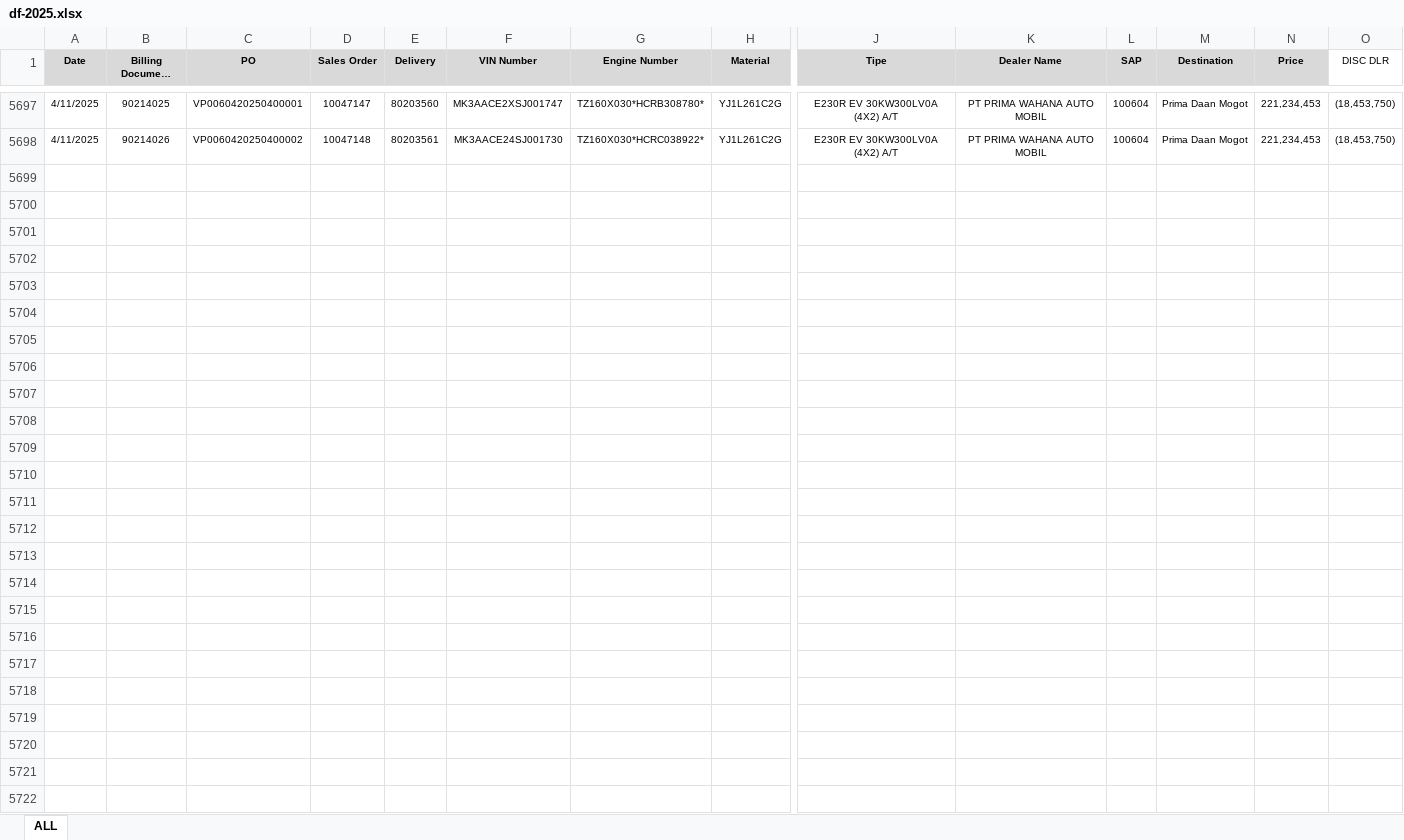
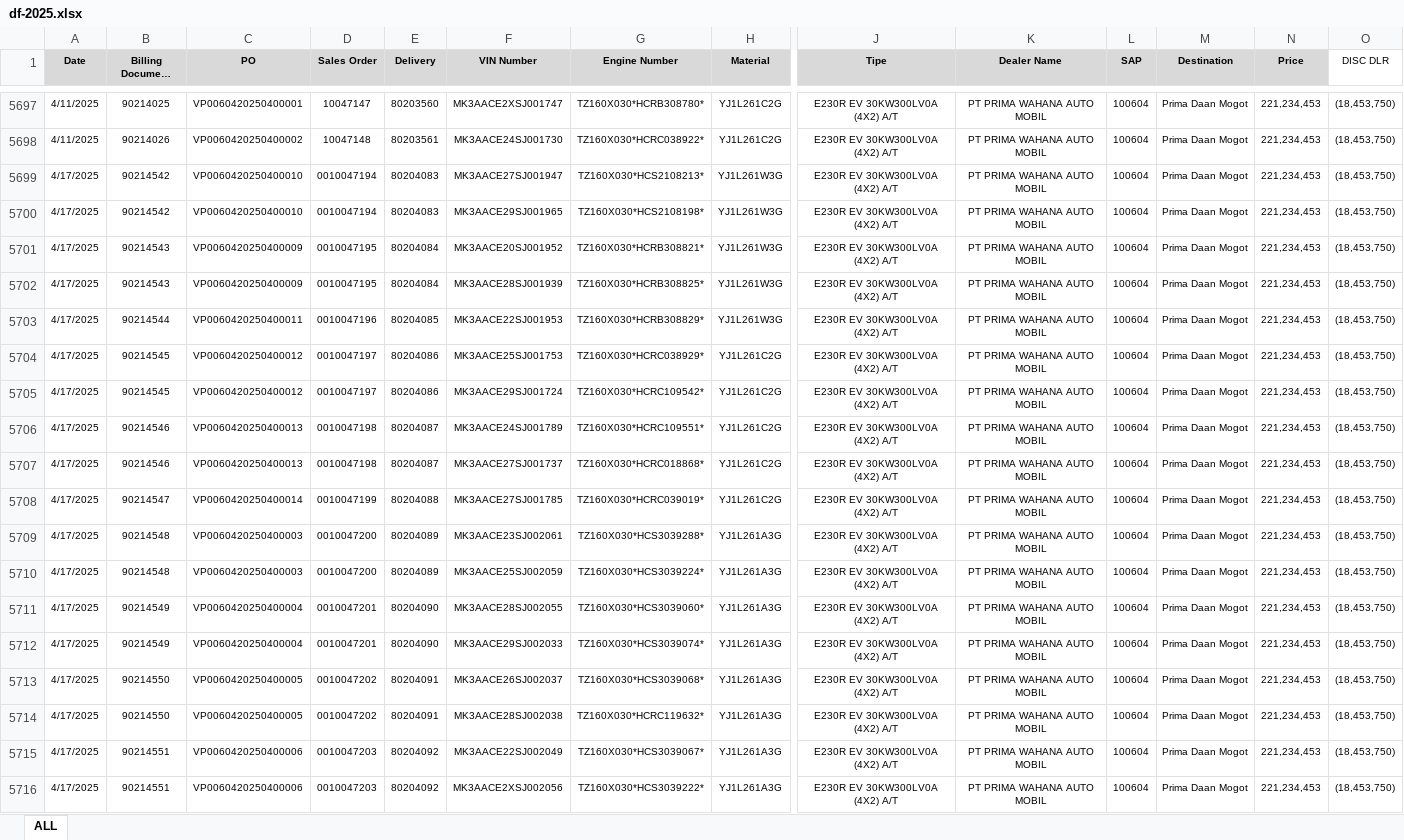
Before and after one commit to Flow1t/gp-app, an Excel workbook: gp-app-1.0/df-2025.xlsx, sheet ALL, drawn as a sheet; only a part is shown, gaps mark what is left out; long unchanged cells end in …; values as stored, in another font and other column widths than the file's, no borders; conditional formats not drawn; rows hold the shown columns only; the diff covers the shown part only; the diff names each change by its address in the sheet, - before the commit and + after, or states it on an @@ line.

Commit message:
update df per 24 April 2025

```diff
--- a/gp-app-1.0/df-2025.xlsx (sheet ALL)
+++ b/gp-app-1.0/df-2025.xlsx (sheet ALL)
+row 5699: 4/17/2025 | 90214542 | VP0060420250400010 | 0010047194 | 80204083 | MK3AACE27SJ001947 | TZ160X030*HCS2108213* | YJ1L261W3G | E230R EV 30KW300LV0A (4X2) A/T | PT PRIMA WAHANA AUTO MOBIL | 100604 | Prima Daan Mogot | 221,234,453 | (18,453,750)
+row 5700: 4/17/2025 | 90214542 | VP0060420250400010 | 0010047194 | 80204083 | MK3AACE29SJ001965 | TZ160X030*HCS2108198* | YJ1L261W3G | E230R EV 30KW300LV0A (4X2) A/T | PT PRIMA WAHANA AUTO MOBIL | 100604 | Prima Daan Mogot | 221,234,453 | (18,453,750)
+row 5701: 4/17/2025 | 90214543 | VP0060420250400009 | 0010047195 | 80204084 | MK3AACE20SJ001952 | TZ160X030*HCRB308821* | YJ1L261W3G | E230R EV 30KW300LV0A (4X2) A/T | PT PRIMA WAHANA AUTO MOBIL | 100604 | Prima Daan Mogot | 221,234,453 | (18,453,750)
+row 5702: 4/17/2025 | 90214543 | VP0060420250400009 | 0010047195 | 80204084 | MK3AACE28SJ001939 | TZ160X030*HCRB308825* | YJ1L261W3G | E230R EV 30KW300LV0A (4X2) A/T | PT PRIMA WAHANA AUTO MOBIL | 100604 | Prima Daan Mogot | 221,234,453 | (18,453,750)
+row 5703: 4/17/2025 | 90214544 | VP0060420250400011 | 0010047196 | 80204085 | MK3AACE22SJ001953 | TZ160X030*HCRB308829* | YJ1L261W3G | E230R EV 30KW300LV0A (4X2) A/T | PT PRIMA WAHANA AUTO MOBIL | 100604 | Prima Daan Mogot | 221,234,453 | (18,453,750)
+row 5704: 4/17/2025 | 90214545 | VP0060420250400012 | 0010047197 | 80204086 | MK3AACE25SJ001753 | TZ160X030*HCRC038929* | YJ1L261C2G | E230R EV 30KW300LV0A (4X2) A/T | PT PRIMA WAHANA AUTO MOBIL | 100604 | Prima Daan Mogot | 221,234,453 | (18,453,750)
+row 5705: 4/17/2025 | 90214545 | VP0060420250400012 | 0010047197 | 80204086 | MK3AACE29SJ001724 | TZ160X030*HCRC109542* | YJ1L261C2G | E230R EV 30KW300LV0A (4X2) A/T | PT PRIMA WAHANA AUTO MOBIL | 100604 | Prima Daan Mogot | 221,234,453 | (18,453,750)
+row 5706: 4/17/2025 | 90214546 | VP0060420250400013 | 0010047198 | 80204087 | MK3AACE24SJ001789 | TZ160X030*HCRC109551* | YJ1L261C2G | E230R EV 30KW300LV0A (4X2) A/T | PT PRIMA WAHANA AUTO MOBIL | 100604 | Prima Daan Mogot | 221,234,453 | (18,453,750)
+row 5707: 4/17/2025 | 90214546 | VP0060420250400013 | 0010047198 | 80204087 | MK3AACE27SJ001737 | TZ160X030*HCRC018868* | YJ1L261C2G | E230R EV 30KW300LV0A (4X2) A/T | PT PRIMA WAHANA AUTO MOBIL | 100604 | Prima Daan Mogot | 221,234,453 | (18,453,750)
+row 5708: 4/17/2025 | 90214547 | VP0060420250400014 | 0010047199 | 80204088 | MK3AACE27SJ001785 | TZ160X030*HCRC039019* | YJ1L261C2G | E230R EV 30KW300LV0A (4X2) A/T | PT PRIMA WAHANA AUTO MOBIL | 100604 | Prima Daan Mogot | 221,234,453 | (18,453,750)
+row 5709: 4/17/2025 | 90214548 | VP0060420250400003 | 0010047200 | 80204089 | MK3AACE23SJ002061 | TZ160X030*HCS3039288* | YJ1L261A3G | E230R EV 30KW300LV0A (4X2) A/T | PT PRIMA WAHANA AUTO MOBIL | 100604 | Prima Daan Mogot | 221,234,453 | (18,453,750)
+row 5710: 4/17/2025 | 90214548 | VP0060420250400003 | 0010047200 | 80204089 | MK3AACE25SJ002059 | TZ160X030*HCS3039224* | YJ1L261A3G | E230R EV 30KW300LV0A (4X2) A/T | PT PRIMA WAHANA AUTO MOBIL | 100604 | Prima Daan Mogot | 221,234,453 | (18,453,750)
+row 5711: 4/17/2025 | 90214549 | VP0060420250400004 | 0010047201 | 80204090 | MK3AACE28SJ002055 | TZ160X030*HCS3039060* | YJ1L261A3G | E230R EV 30KW300LV0A (4X2) A/T | PT PRIMA WAHANA AUTO MOBIL | 100604 | Prima Daan Mogot | 221,234,453 | (18,453,750)
+row 5712: 4/17/2025 | 90214549 | VP0060420250400004 | 0010047201 | 80204090 | MK3AACE29SJ002033 | TZ160X030*HCS3039074* | YJ1L261A3G | E230R EV 30KW300LV0A (4X2) A/T | PT PRIMA WAHANA AUTO MOBIL | 100604 | Prima Daan Mogot | 221,234,453 | (18,453,750)
+row 5713: 4/17/2025 | 90214550 | VP0060420250400005 | 0010047202 | 80204091 | MK3AACE26SJ002037 | TZ160X030*HCS3039068* | YJ1L261A3G | E230R EV 30KW300LV0A (4X2) A/T | PT PRIMA WAHANA AUTO MOBIL | 100604 | Prima Daan Mogot | 221,234,453 | (18,453,750)
+row 5714: 4/17/2025 | 90214550 | VP0060420250400005 | 0010047202 | 80204091 | MK3AACE28SJ002038 | TZ160X030*HCRC119632* | YJ1L261A3G | E230R EV 30KW300LV0A (4X2) A/T | PT PRIMA WAHANA AUTO MOBIL | 100604 | Prima Daan Mogot | 221,234,453 | (18,453,750)
+row 5715: 4/17/2025 | 90214551 | VP0060420250400006 | 0010047203 | 80204092 | MK3AACE22SJ002049 | TZ160X030*HCS3039067* | YJ1L261A3G | E230R EV 30KW300LV0A (4X2) A/T | PT PRIMA WAHANA AUTO MOBIL | 100604 | Prima Daan Mogot | 221,234,453 | (18,453,750)
+row 5716: 4/17/2025 | 90214551 | VP0060420250400006 | 0010047203 | 80204092 | MK3AACE2XSJ002056 | TZ160X030*HCS3039222* | YJ1L261A3G | E230R EV 30KW300LV0A (4X2) A/T | PT PRIMA WAHANA AUTO MOBIL | 100604 | Prima Daan Mogot | 221,234,453 | (18,453,750)
```
Also changed, not shown: 9 added rows elsewhere in this sheet.
